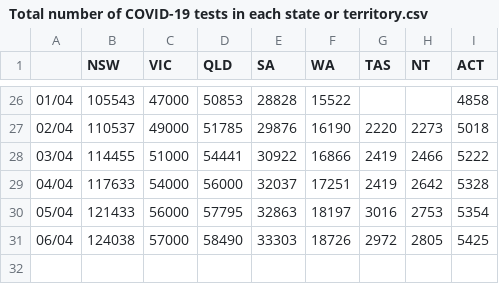
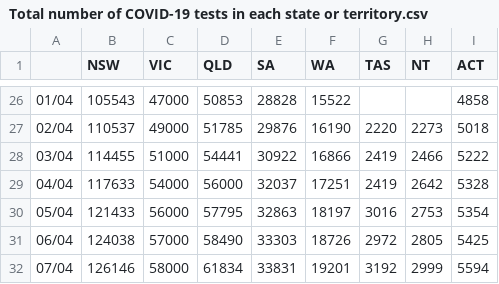
Before and after one commit to cmbaker00/covid19data, a CSV file: Total number of COVID-19 tests in each state or territory.csv, drawn as a sheet; only a part is shown, gaps mark what is left out.

Commit message:
Data update

```diff
--- a/Total number of COVID-19 tests in each state or territory.csv
+++ b/Total number of COVID-19 tests in each state or territory.csv
@@ -31 +31,2 @@
 06/04,124038,57000,58490,33303,18726,2972,2805,5425
+07/04,126146,58000,61834,33831,19201,3192,2999,5594
```
Also changed, not shown: Daily confirmed cases in ACT by transmission source.csv, Daily confirmed cases in NSW by transmission source.csv, 7 other files.
